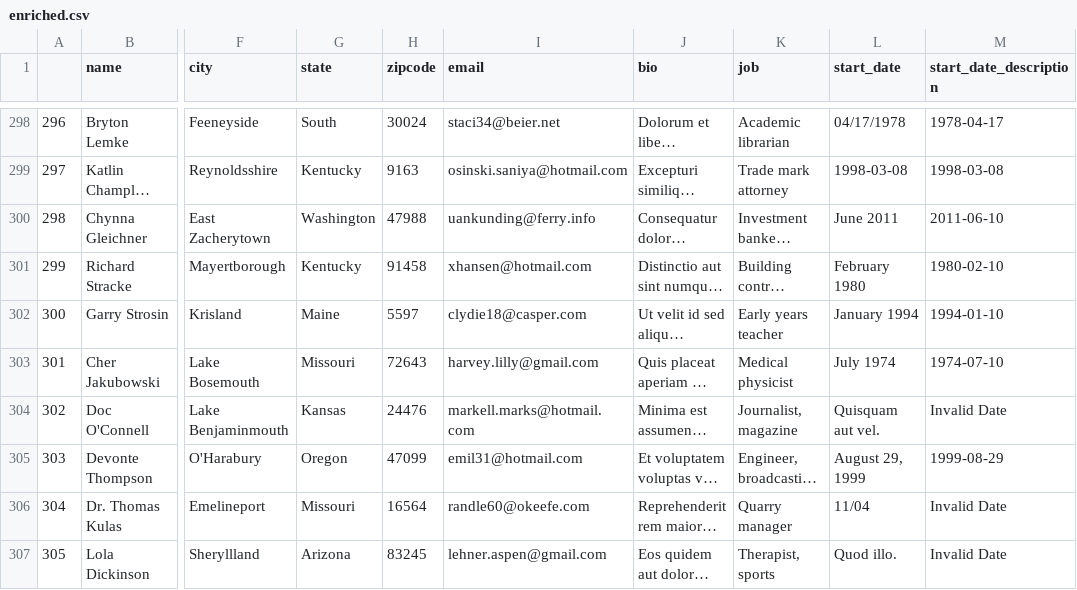
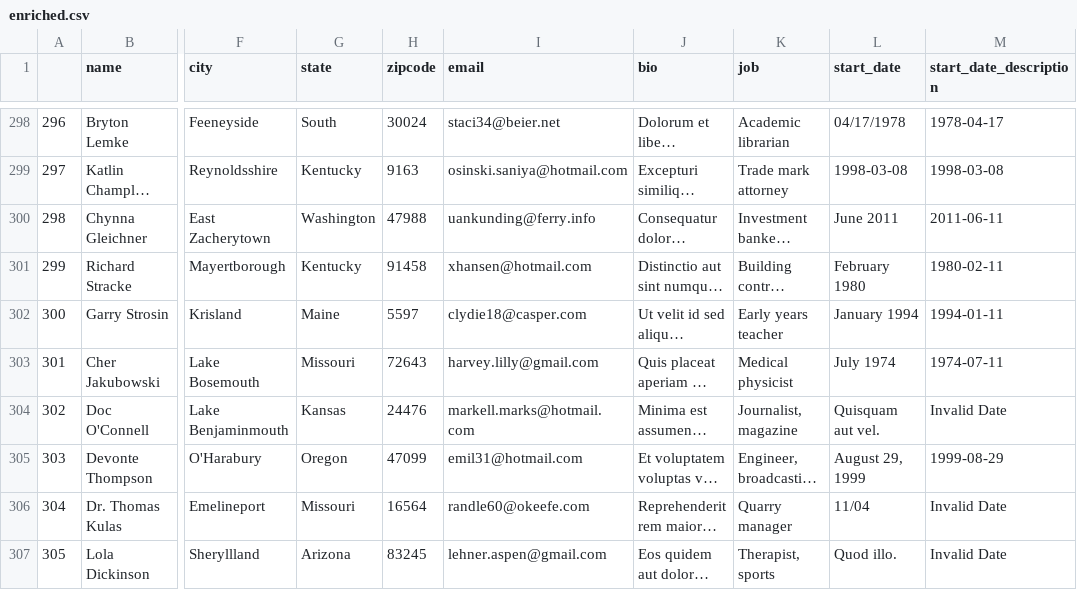
Before and after one commit to vr00n/data-take-home, a CSV file: solution/csv/enriched.csv, drawn as a sheet; only a part is shown, gaps mark what is left out; long unchanged cells end in …; the diff covers the shown part only; the diff names each change by its address in the sheet, - before the commit and + after, or states it on an @@ line.

```diff
--- a/solution/csv/enriched.csv
+++ b/solution/csv/enriched.csv
-M300 (start_date_description): 2011-06-10
+M300 (start_date_description): 2011-06-11
-M301 (start_date_description): 1980-02-10
+M301 (start_date_description): 1980-02-11
-M302 (start_date_description): 1994-01-10
+M302 (start_date_description): 1994-01-11
-M303 (start_date_description): 1974-07-10
+M303 (start_date_description): 1974-07-11
```
Also changed, not shown: 80 edited cells elsewhere in this file, 5 other files.
